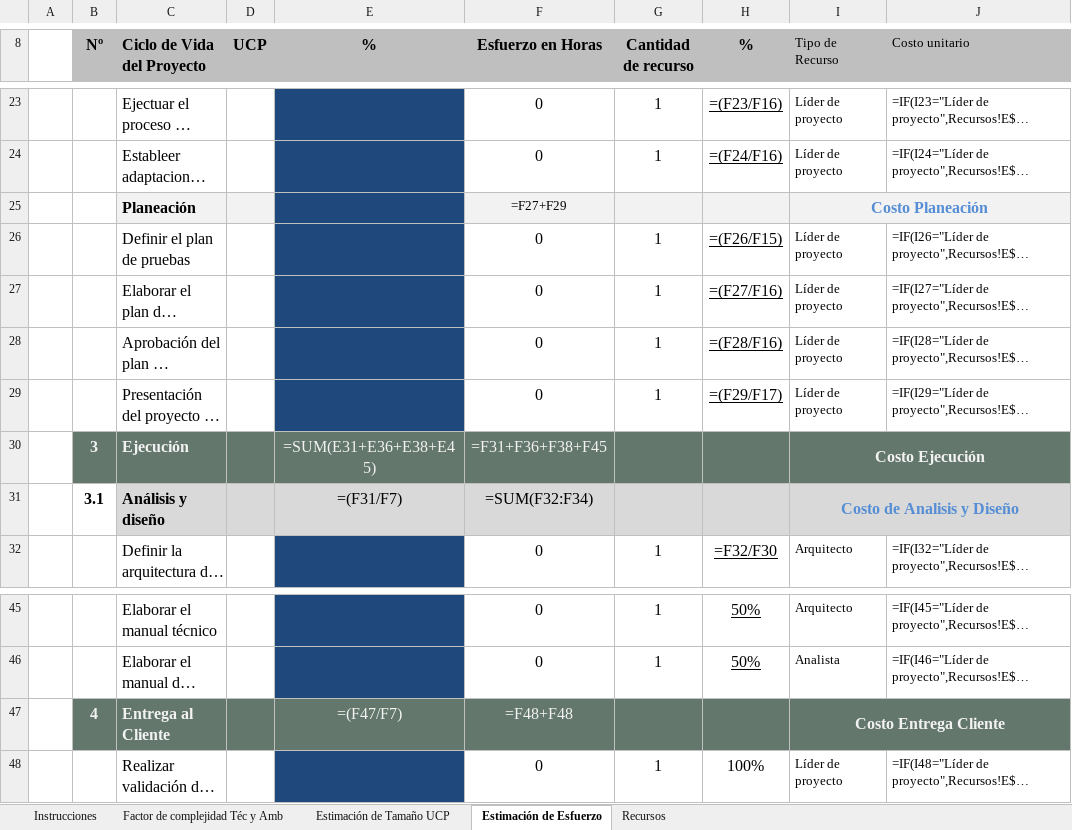
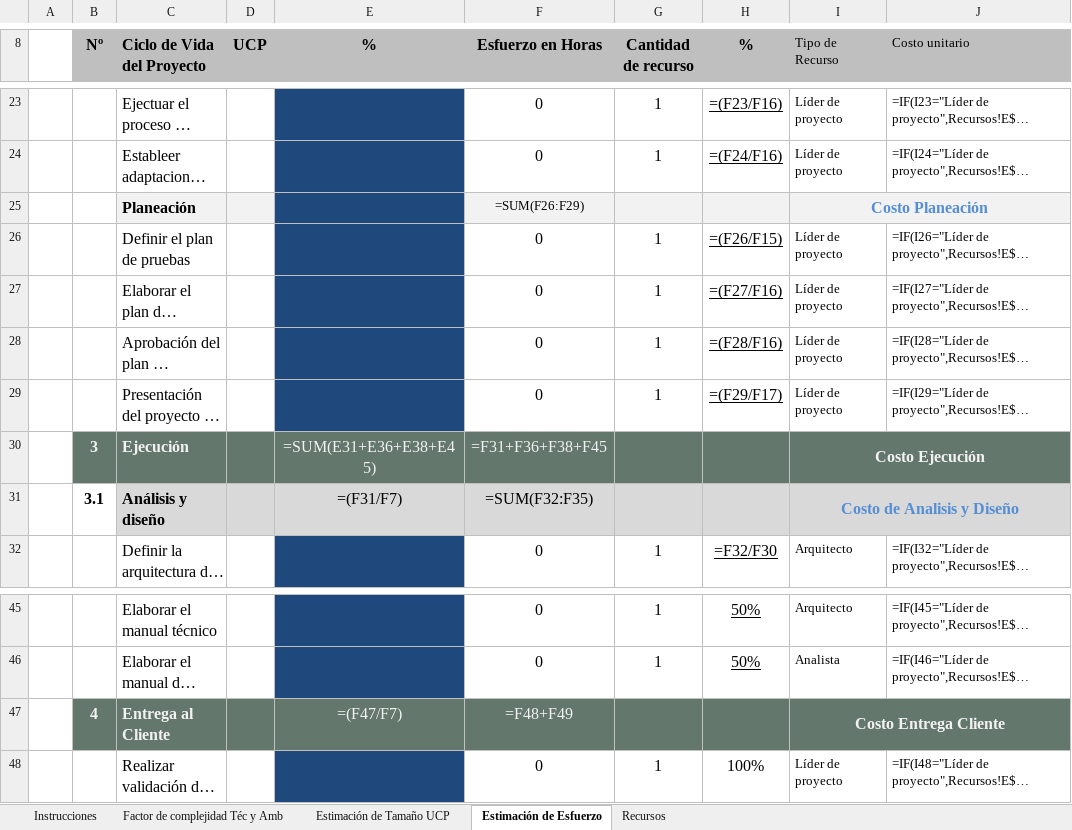
Before and after one commit to CharlsG/IWM, an Excel workbook: Organización/Procesos/Ciclo de vida IWM/2. Estimación y Planeación/Plantillas estimación/PTLL_Estimación_Esfuerzo.xlsx, sheet Estimación de Esfuerzo, drawn as a sheet; only a part is shown, gaps mark what is left out; long unchanged cells end in …; values as stored, in another font and other column widths than the file's, no borders; formulas are shown in place of their values; the diff names each change by its address in the sheet, - before the commit and + after, or states it on an @@ line.

Commit message:
Actualizacion de informacion en PTLL_estimacion esfuerzo

```diff
--- a/Organización/Procesos/Ciclo de vida IWM/2. Estimación y Planeación/Plantillas estimación/PTLL_Estimación_Esfuerzo.xlsx (sheet Estimación de Esfuerzo)
+++ b/Organización/Procesos/Ciclo de vida IWM/2. Estimación y Planeación/Plantillas estimación/PTLL_Estimación_Esfuerzo.xlsx (sheet Estimación de Esfuerzo)
-F25 (Esfuerzo en Horas): =F27+F29
+F25 (Esfuerzo en Horas): =SUM(F26:F29)
-F31 (Esfuerzo en Horas): =SUM(F32:F34)
+F31 (Esfuerzo en Horas): =SUM(F32:F35)
-F47 (Esfuerzo en Horas): =F48+F48
+F47 (Esfuerzo en Horas): =F48+F49
```
